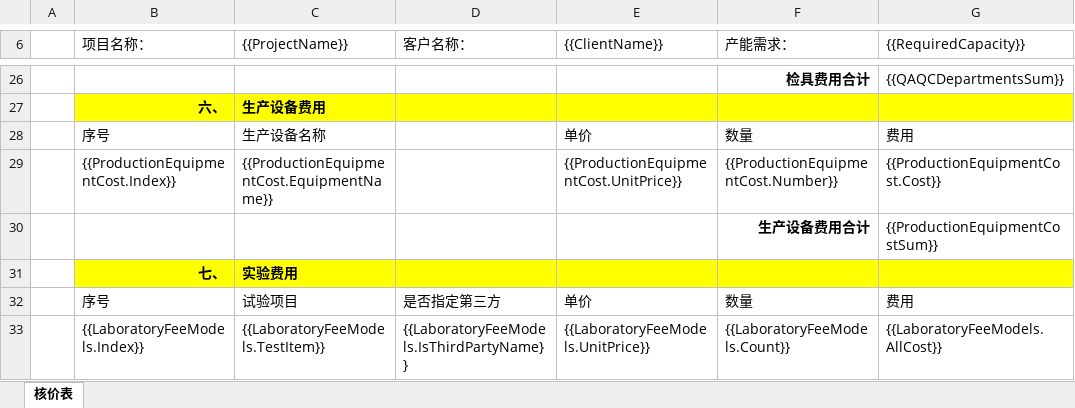
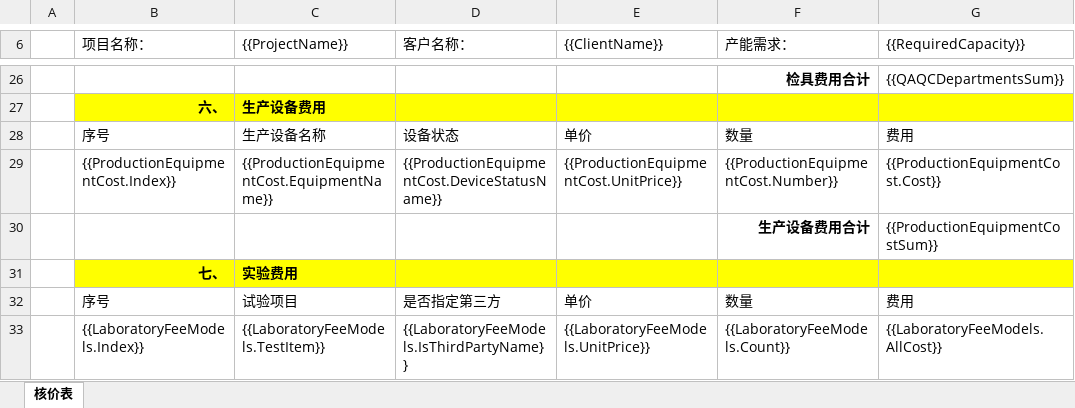
Before and after one commit to sunnysmartlead/finance_back, an Excel workbook: aspnet-core/src/Finance.Web.Host/wwwroot/Excel/NRE.xlsx, sheet 核价表, drawn as a sheet; only a part is shown, gaps mark what is left out; values as stored, in another font and other column widths than the file's, no borders; charts and pictures not drawn; the diff names each change by its address in the sheet, - before the commit and + after, or states it on an @@ line.

```diff
--- a/aspnet-core/src/Finance.Web.Host/wwwroot/Excel/NRE.xlsx (sheet 核价表)
+++ b/aspnet-core/src/Finance.Web.Host/wwwroot/Excel/NRE.xlsx (sheet 核价表)
-D28 (客户名称：): (empty)
+D28 (客户名称：): 设备状态
-D29 (客户名称：): (empty)
+D29 (客户名称：): {{ProductionEquipmentCost.DeviceStatusName}}
```
Also changed, not shown: 10 other files.
